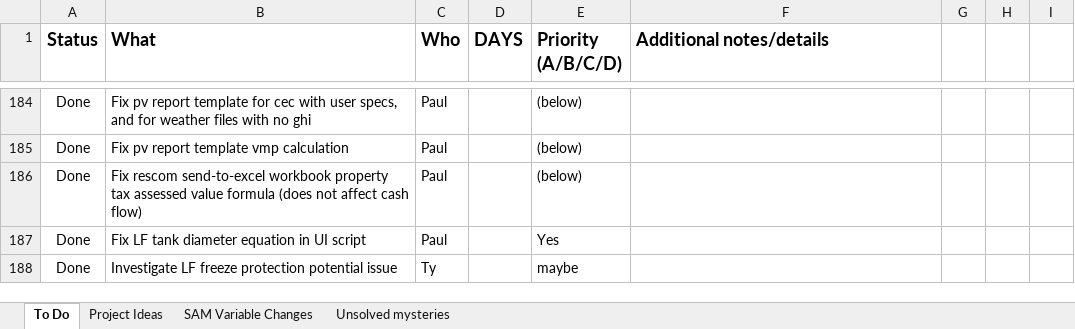
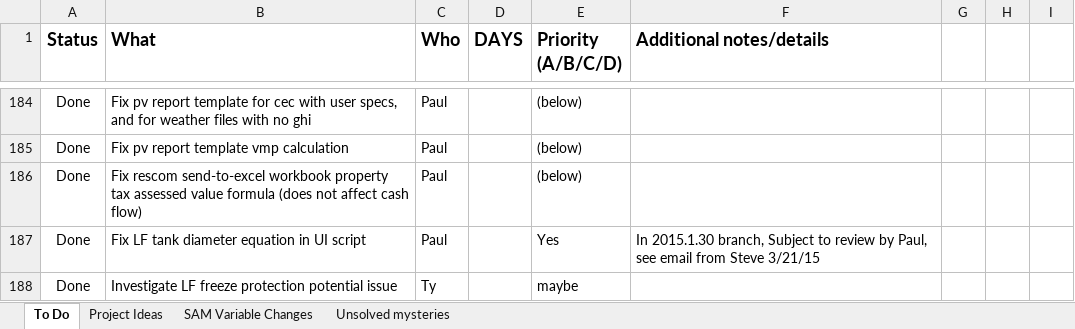
Before and after one commit to NREL/SAM, an Excel workbook: SAM TODO.xlsx, sheet To Do, drawn as a sheet; only a part is shown, gaps mark what is left out; values as stored, in another font and other column widths than the file's, no borders; conditional formats not drawn; the diff covers the shown part only; the diff names each change by its address in the sheet, - before the commit and + after, or states it on an @@ line.

Commit message:
Update several patch items and update SAM TODO.xlsx

```diff
--- a/SAM TODO.xlsx (sheet To Do)
+++ b/SAM TODO.xlsx (sheet To Do)
-F187 (Additional notes/details): (empty)
+F187 (Additional notes/details): In 2015.1.30 branch, Subject to review by Paul, see email from Steve 3/21/15
```
Also changed, not shown: 16 edited cells elsewhere in this sheet.
